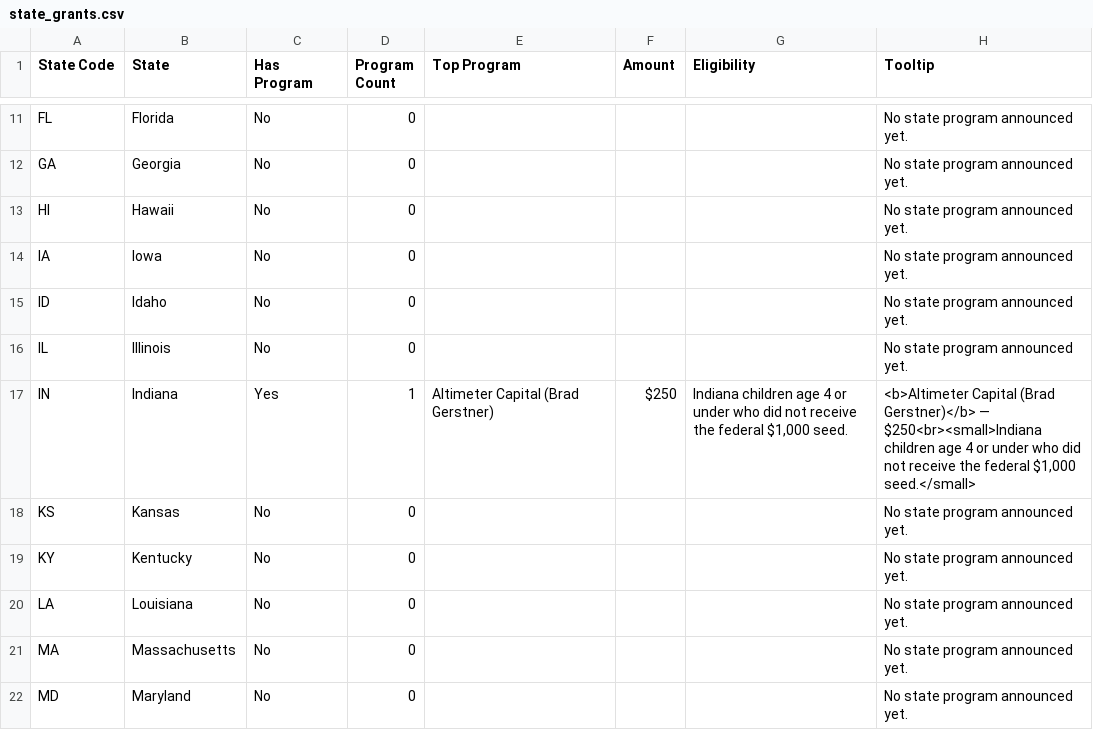
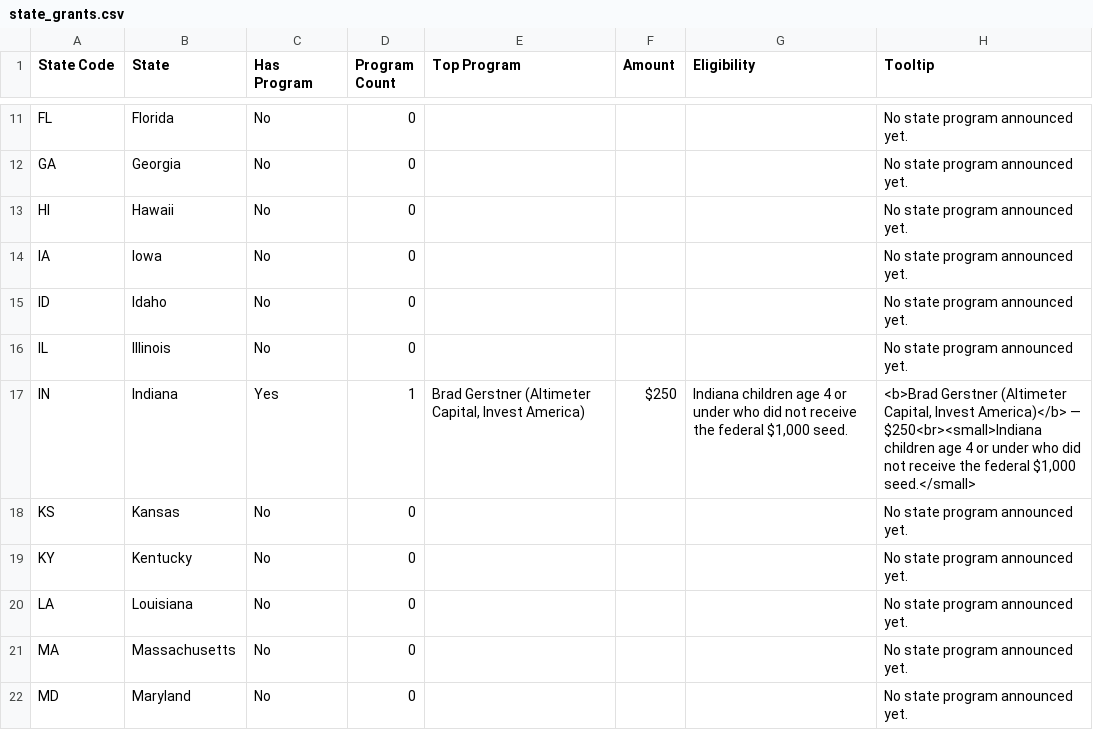
Before and after one commit to wayne-simonetti/trump_account_benefits_calculator, a CSV file: state_grants.csv, drawn as a sheet; only a part is shown, gaps mark what is left out.

```diff
--- a/state_grants.csv
+++ b/state_grants.csv
@@ -16,3 +16,3 @@ ID,Idaho,No,0,,,,No state program announced yet.
 IL,Illinois,No,0,,,,No state program announced yet.
-IN,Indiana,Yes,1,Altimeter Capital (Brad Gerstner),$250,"Indiana children age 4 or under who did not receive the federal $1,000 seed.","<b>Altimeter Capital (Brad Gerstner)</b> — $250<br><small>Indiana children age 4 or under who did not receive the federal $1,000 seed.</small>"
+IN,Indiana,Yes,1,"Brad Gerstner (Altimeter Capital, Invest America)",$250,"Indiana children age 4 or under who did not receive the federal $1,000 seed.","<b>Brad Gerstner (Altimeter Capital, Invest America)</b> — $250<br><small>Indiana children age 4 or under who did not receive the federal $1,000 seed.</small>"
 KS,Kansas,No,0,,,,No state program announced yet.
```
Also changed, not shown: 2 other files.
